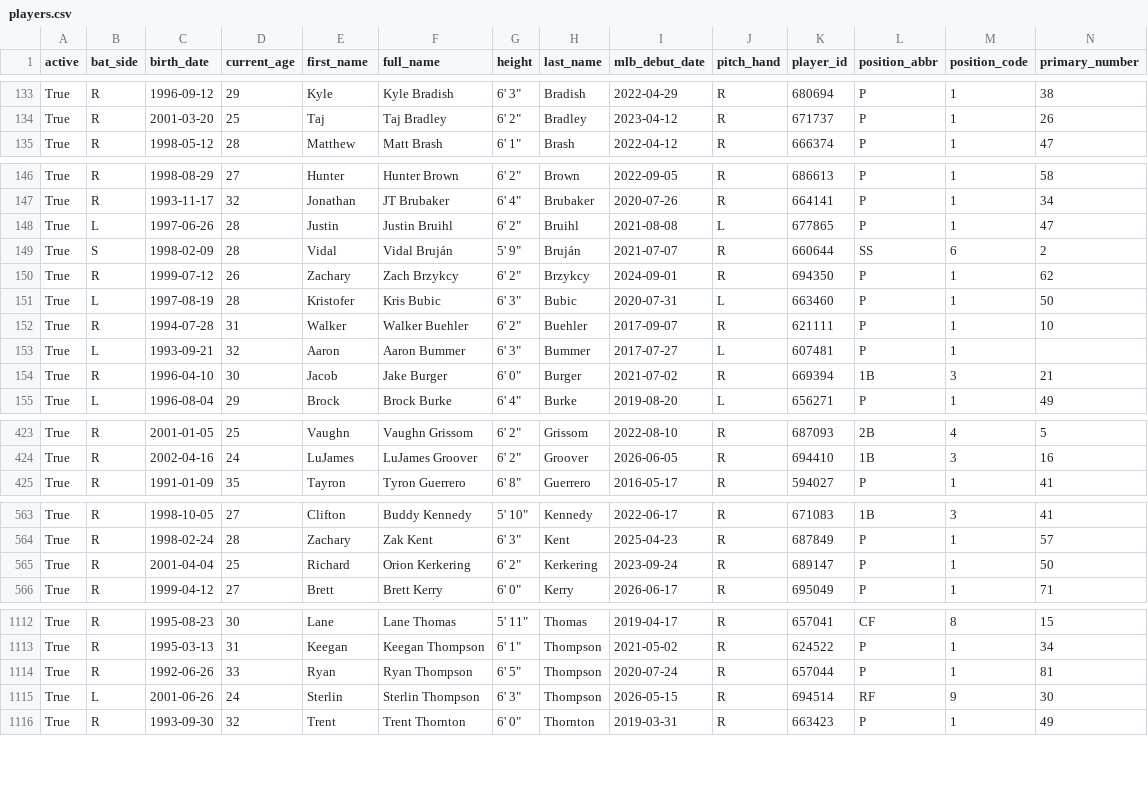
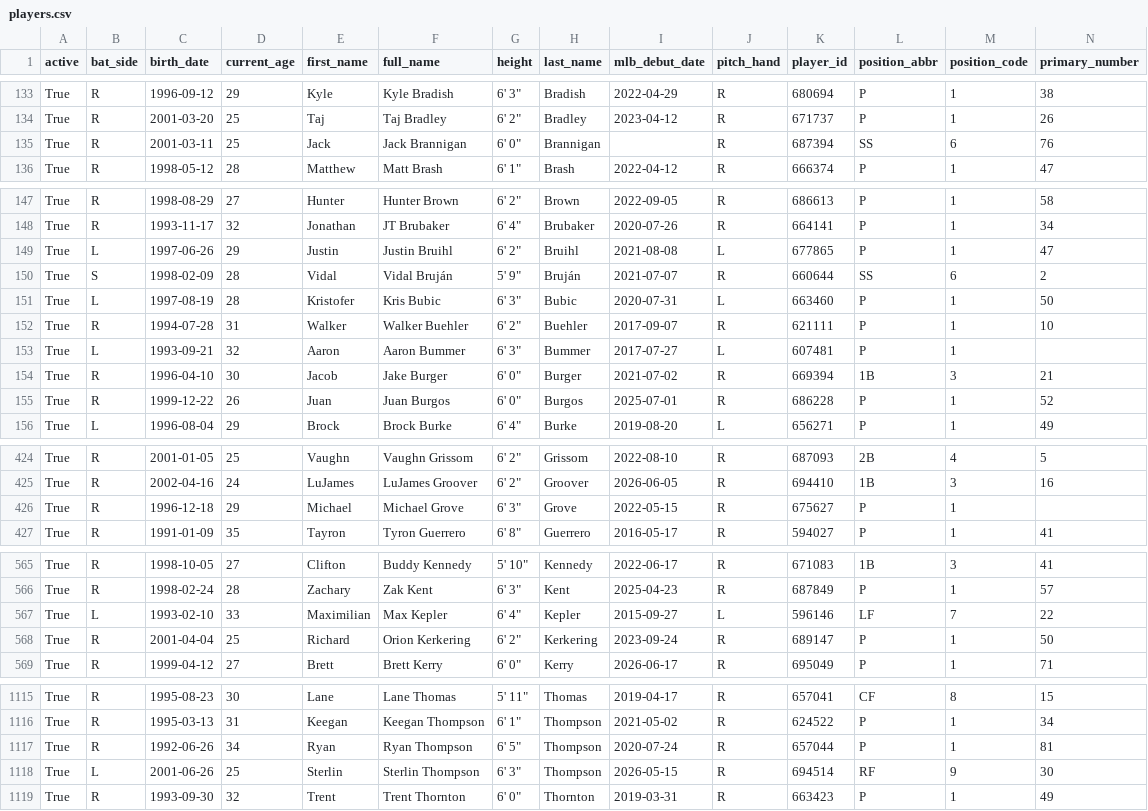
Before and after one commit to fuku8/mlb-data, a CSV file: data/players.csv, drawn as a sheet; only a part is shown, gaps mark what is left out; removed rows and columns are numbered as before the commit, all else as after; rows hold the shown columns only; the diff covers the shown part only; the diff names each change by its address in the sheet, - before the commit and + after, or states it on an @@ line.

```diff
--- a/data/players.csv
+++ b/data/players.csv
+row 135: True | R | 2001-03-11 | 25 | Jack | Jack Brannigan | 6' 0" | Brannigan |  | R | 687394 | SS | 6 | 76
-D149 (current_age): 28
+D149 (current_age): 29
-row 150: True | R | 1999-07-12 | 26 | Zachary | Zach Brzykcy | 6' 2" | Brzykcy | 2024-09-01 | R | 694350 | P | 1 | 62
+row 155: True | R | 1999-12-22 | 26 | Juan | Juan Burgos | 6' 0" | Burgos | 2025-07-01 | R | 686228 | P | 1 | 52
+row 426: True | R | 1996-12-18 | 29 | Michael | Michael Grove | 6' 3" | Grove | 2022-05-15 | R | 675627 | P | 1
+row 567: True | L | 1993-02-10 | 33 | Maximilian | Max Kepler | 6' 4" | Kepler | 2015-09-27 | L | 596146 | LF | 7 | 22
-D1117 (current_age): 33
+D1117 (current_age): 34
-D1118 (current_age): 24
+D1118 (current_age): 25
```
Also changed, not shown: 10 edited cells elsewhere in this file, data/player_fielding.csv, data/player_hitting.csv, 4 other files.
